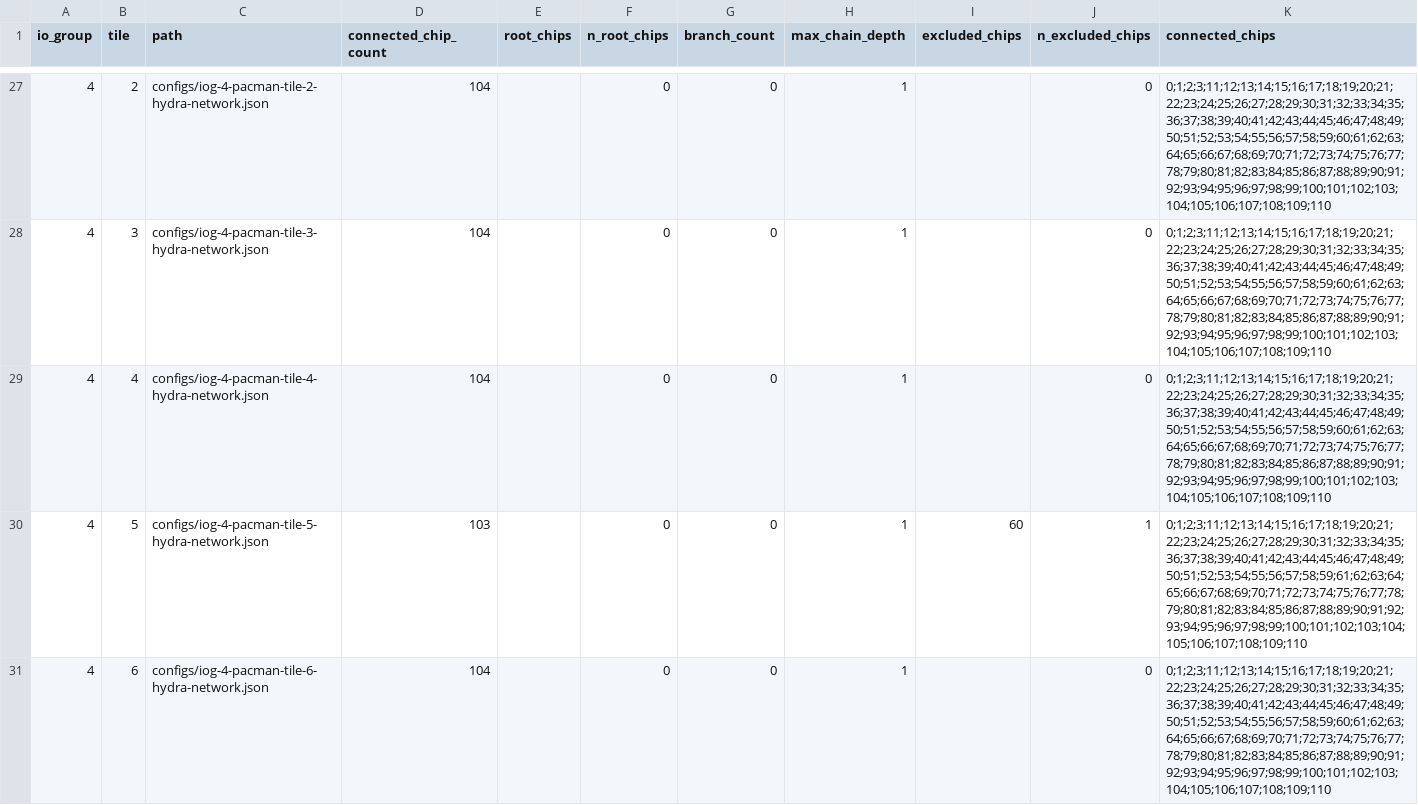
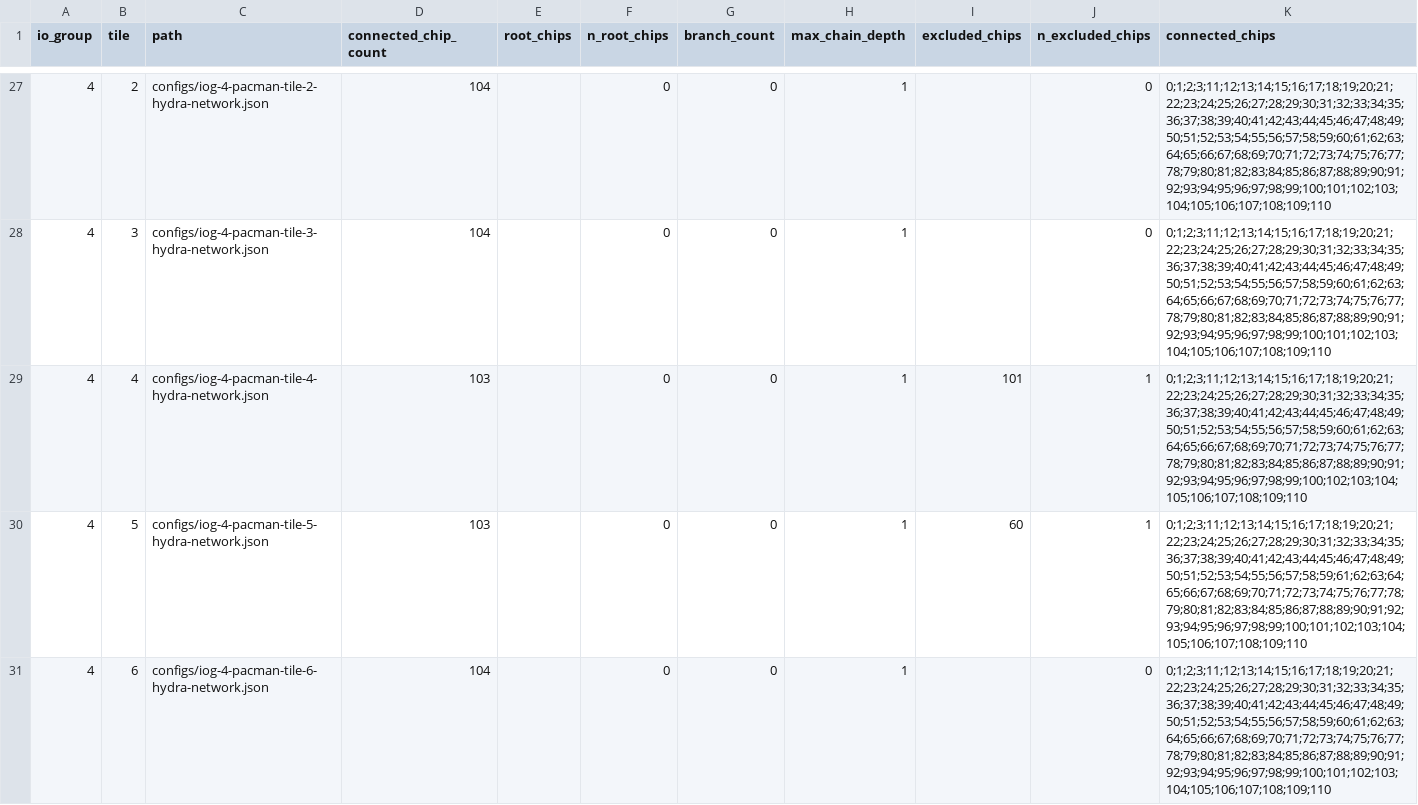
Before and after one commit to larpix/crs_daq, a CSV file: config_history/current/hydra_summary.csv, drawn as a sheet; only a part is shown, gaps mark what is left out.

```diff
--- a/config_history/current/hydra_summary.csv
+++ b/config_history/current/hydra_summary.csv
@@ -28,3 +28,3 @@ io_group,tile,path,connected_chip_count,root_chips,n_root_chips,branch_count,max
 4,3,configs/iog-4-pacman-tile-3-hydra-network.json,104,,0,0,1,,0,0;1;2;3;11;12;13;14;15;16;17;18;19;20;21;22;23;24;25;26;27;28;29;30;31;32;33;34;35;36;37;38;39;40;41;42;43;44;45;46;47;48;49;50;51;52;53;54;55;56;57;58;59;60;61;62;63;64;65;66;67;68;69;70;71;72;73;74;75;76;77;78;79;80;81;82;83;84;85;86;87;88;89;90;91;92;93;94;95;96;97;98;99;100;101;102;103;104;105;106;107;108;109;110
-4,4,configs/iog-4-pacman-tile-4-hydra-network.json,104,,0,0,1,,0,0;1;2;3;11;12;13;14;15;16;17;18;19;20;21;22;23;24;25;26;27;28;29;30;31;32;33;34;35;36;37;38;39;40;41;42;43;44;45;46;47;48;49;50;51;52;53;54;55;56;57;58;59;60;61;62;63;64;65;66;67;68;69;70;71;72;73;74;75;76;77;78;79;80;81;82;83;84;85;86;87;88;89;90;91;92;93;94;95;96;97;98;99;100;101;102;103;104;105;106;107;108;109;110
+4,4,configs/iog-4-pacman-tile-4-hydra-network.json,103,,0,0,1,101,1,0;1;2;3;11;12;13;14;15;16;17;18;19;20;21;22;23;24;25;26;27;28;29;30;31;32;33;34;35;36;37;38;39;40;41;42;43;44;45;46;47;48;49;50;51;52;53;54;55;56;57;58;59;60;61;62;63;64;65;66;67;68;69;70;71;72;73;74;75;76;77;78;79;80;81;82;83;84;85;86;87;88;89;90;91;92;93;94;95;96;97;98;99;100;102;103;104;105;106;107;108;109;110
 4,5,configs/iog-4-pacman-tile-5-hydra-network.json,103,,0,0,1,60,1,0;1;2;3;11;12;13;14;15;16;17;18;19;20;21;22;23;24;25;26;27;28;29;30;31;32;33;34;35;36;37;38;39;40;41;42;43;44;45;46;47;48;49;50;51;52;53;54;55;56;57;58;59;61;62;63;64;65;66;67;68;69;70;71;72;73;74;75;76;77;78;79;80;81;82;83;84;85;86;87;88;89;90;91;92;93;94;95;96;97;98;99;100;101;102;103;104;105;106;107;108;109;110
```
Also changed, not shown: config_history/current/run_config_summary.csv, 5 other files.
